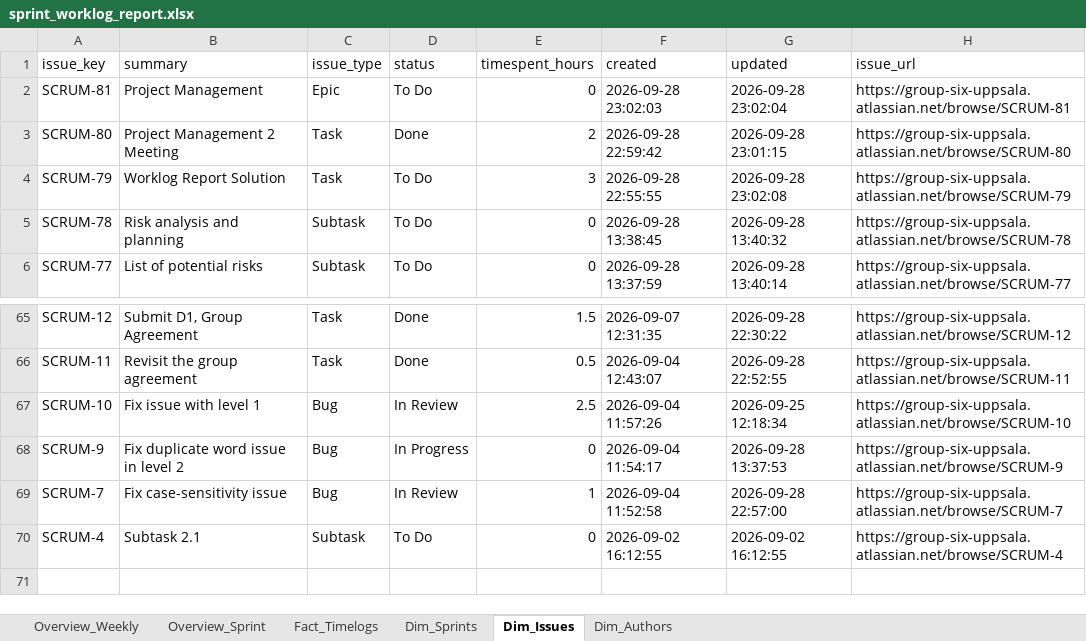
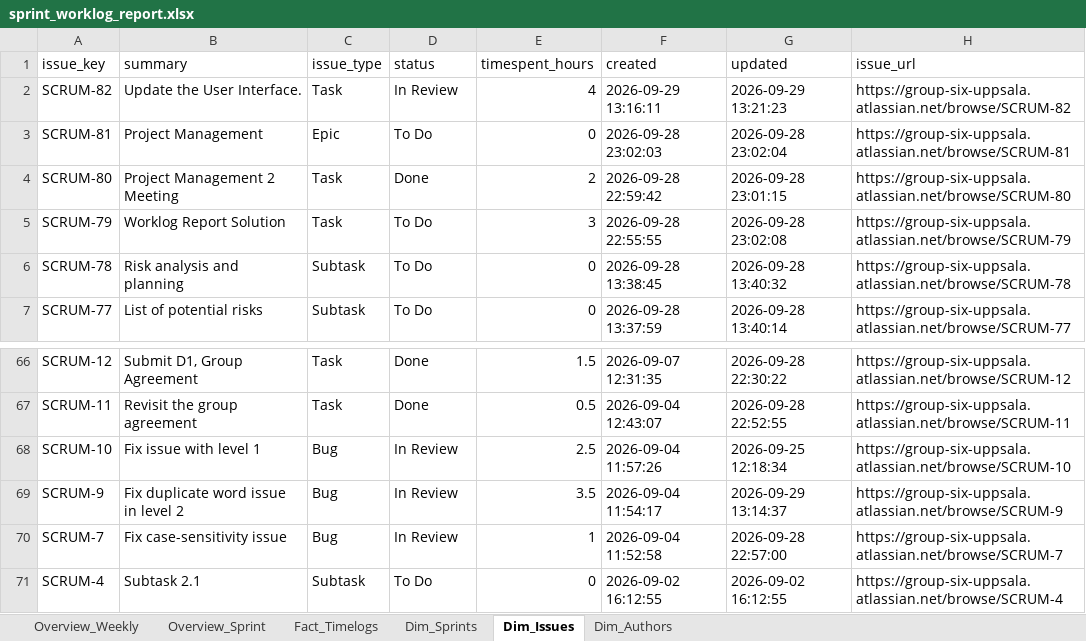
Before and after one commit to calvinkoch00/uppsala_worklog_report, an Excel workbook: sprint_worklog_report.xlsx, sheet Dim_Issues, drawn as a sheet; only a part is shown, gaps mark what is left out; values as stored, in another font and other column widths than the file's, no borders; addresses are those after the commit; the diff names each change by its address in the sheet, - before the commit and + after, or states it on an @@ line.

```diff
--- a/sprint_worklog_report.xlsx (sheet Dim_Issues)
+++ b/sprint_worklog_report.xlsx (sheet Dim_Issues)
+row 2: SCRUM-82 | Update the User Interface. | Task | In Review | 4 | 2026-09-29 13:16:11 | 2026-09-29 13:21:23 | https://group-six-uppsala.atlassian.net/browse/SCRUM-82
-D69 (status): In Progress
+D69 (status): In Review
-E69 (timespent_hours): 0
+E69 (timespent_hours): 3.5
-G69 (updated): 2026-09-28 13:37:53
+G69 (updated): 2026-09-29 13:14:37
```
Also changed, not shown: sheet Fact_Timelogs, sheet Overview_Sprint, sheet Overview_Weekly, 4 other files.
